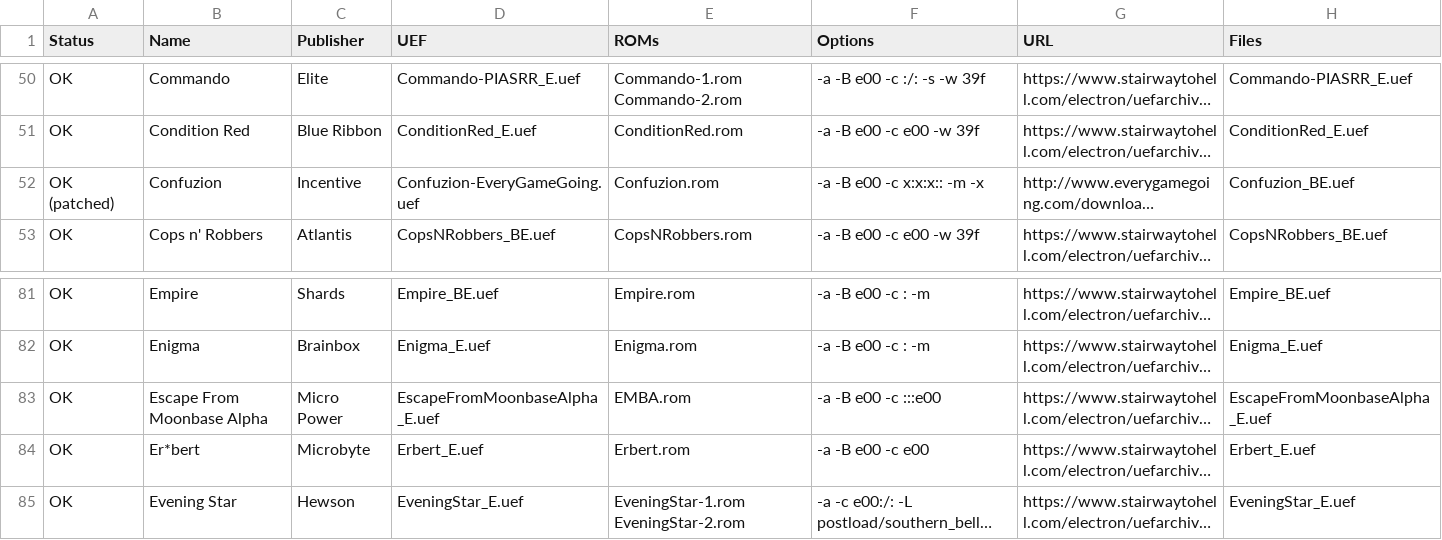
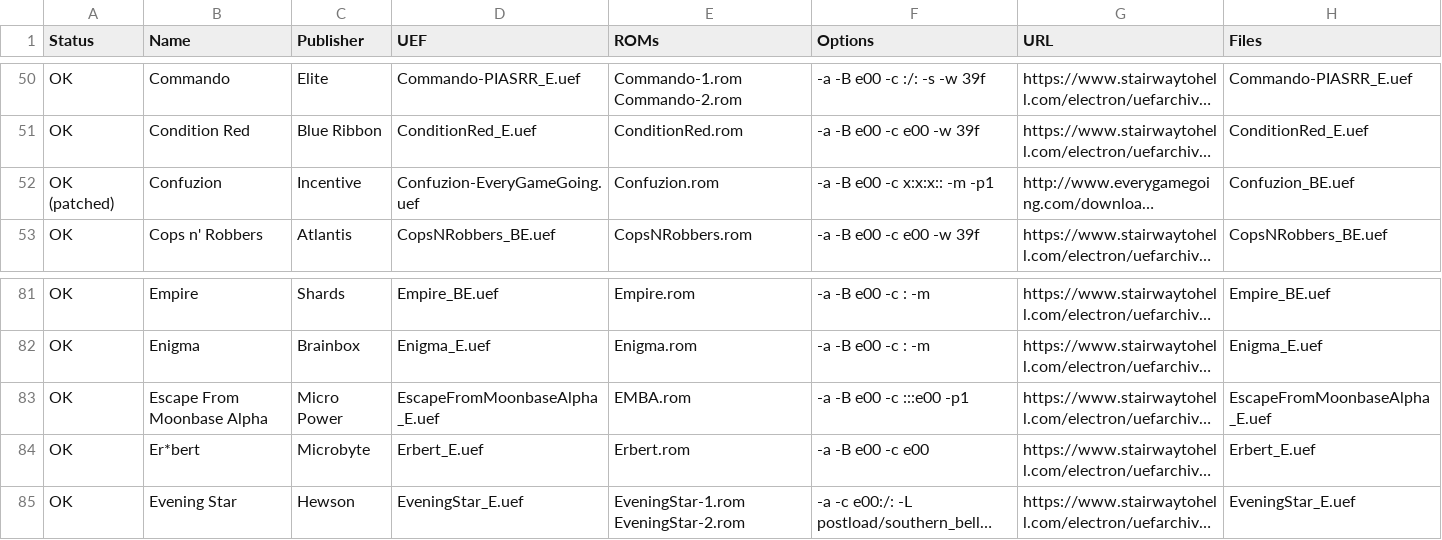
Before and after one commit to stardot/MegaGamesCartridge-ROM-recipes, a CSV file: roms.csv, drawn as a sheet; only a part is shown, gaps mark what is left out; long unchanged cells end in …; the diff names each change by its address in the sheet, - before the commit and + after, or states it on an @@ line.

```diff
--- a/roms.csv
+++ b/roms.csv
-F52 (Options): -a -B e00 -c x:x:x:: -m -x
+F52 (Options): -a -B e00 -c x:x:x:: -m -p1
-F83 (Options): -a -B e00 -c :::e00
+F83 (Options): -a -B e00 -c :::e00 -p1
```
Also changed, not shown: 3 other files.
